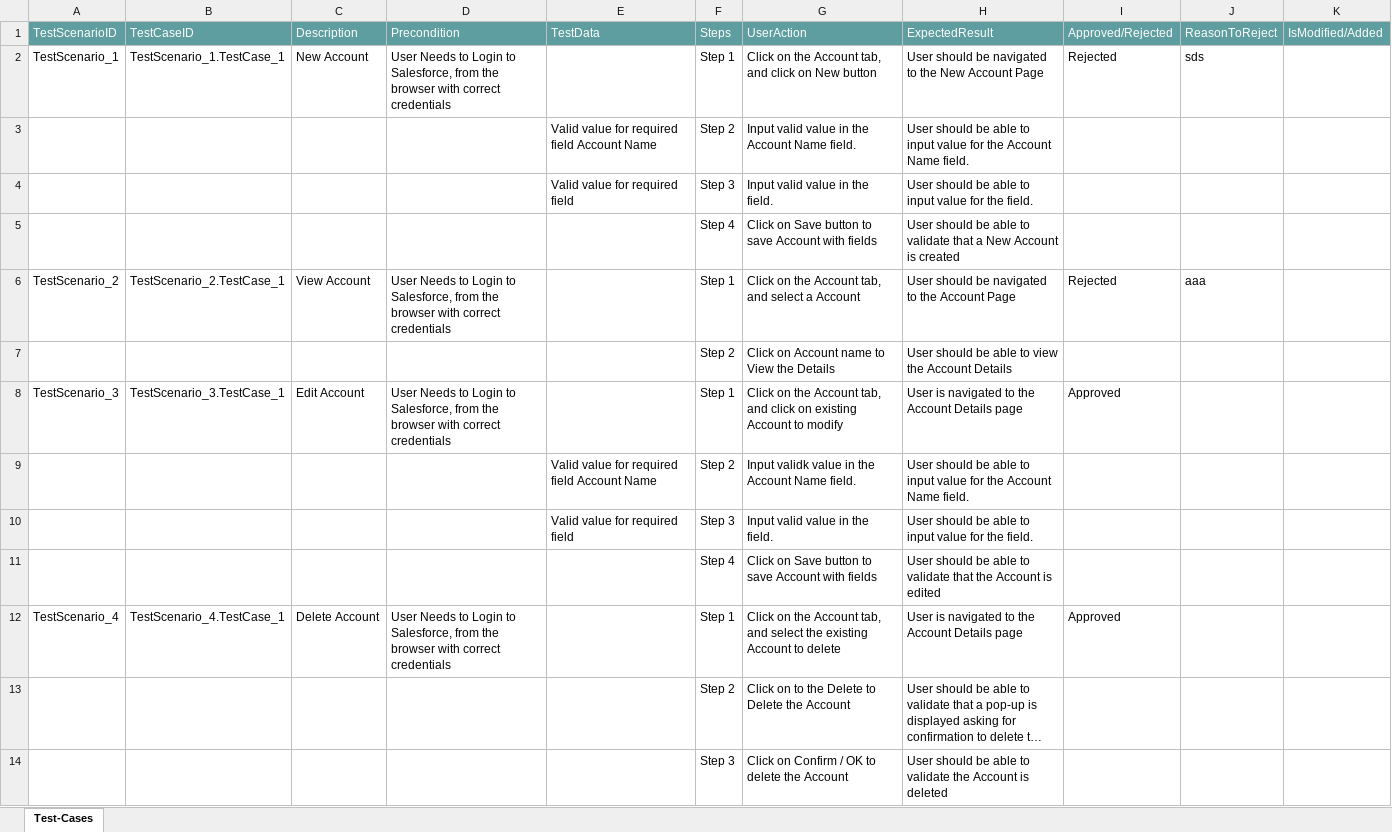
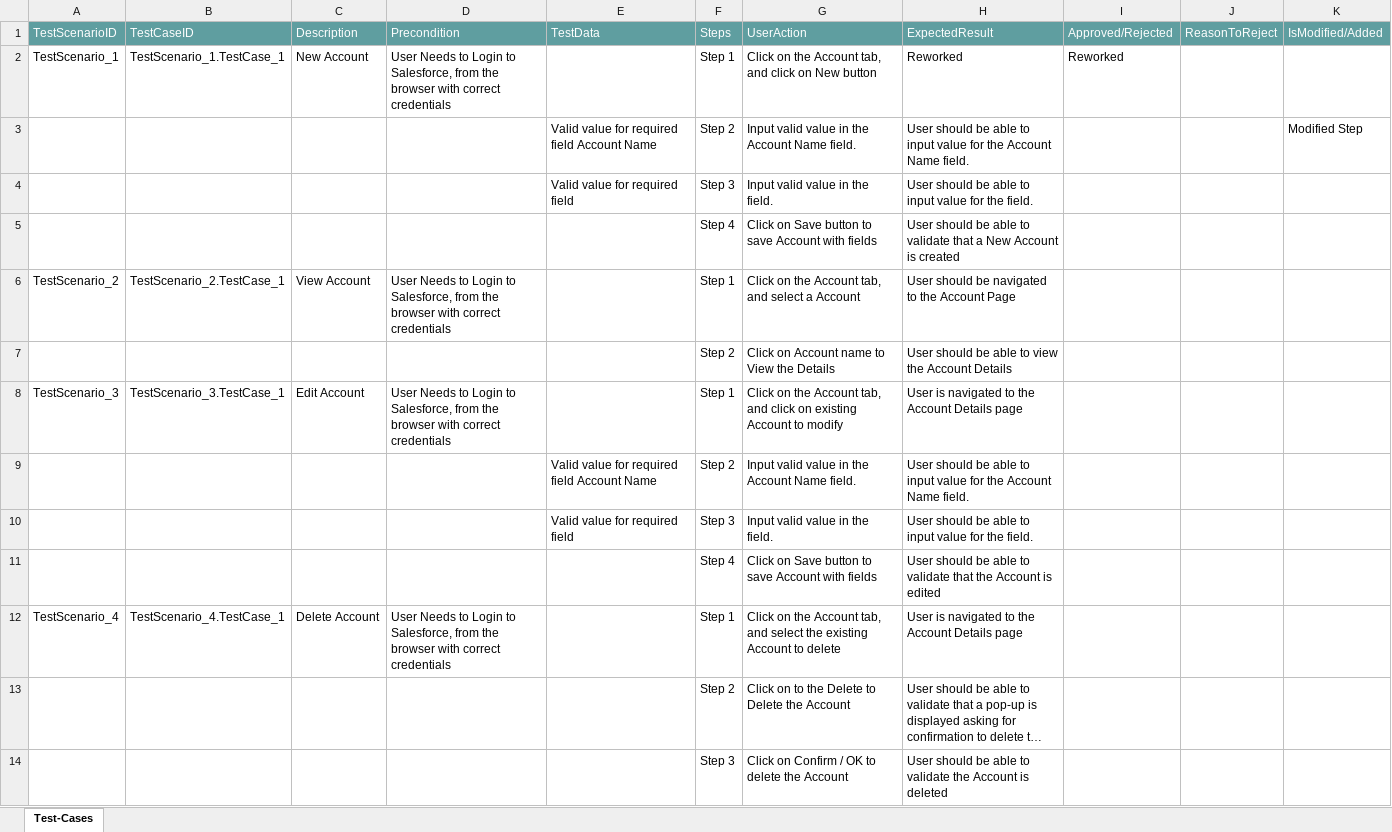
Before and after one commit to ShaikMohamedIrfan/TestingCycle, an Excel workbook: Account.xlsx, sheet Test-Cases, drawn as a sheet; long unchanged cells end in …; values as stored, in another font and other column widths than the file's, no borders; table styles not drawn; removed rows and columns are numbered as before the commit, all else as after; the diff names each change by its address in the sheet, - before the commit and + after, or states it on an @@ line.

Commit message:
Initial Commit for Verification of Test cases

```diff
--- a/Account.xlsx (sheet Test-Cases)
+++ b/Account.xlsx (sheet Test-Cases)
-H2: User should be navigated to the New Account Page
+H2: Reworked
-I2: Rejected
+I2: Reworked
-J2: sds
+J2: (empty)
+row 3:  |  |  |  | Valid value for required field Account Name | Step 2 | Input valid value in the Account Name field. | User should be able to input value for the Account Name field. |  |  | Modified Step
@@ row 10 moved to row 4: Valid value for required field @@
+row 6: TestScenario_2 | TestScenario_2.TestCase_1 | View Account | User Needs to Login to Salesforce, from the browser with correct credentials |  | Step 1 | Click on the Account tab, and select a Account | User should be navigated to the Account Page
+row 8: TestScenario_3 | TestScenario_3.TestCase_1 | Edit Account | User Needs to Login to Salesforce, from the browser with correct credentials |  | Step 1 | Click on the Account tab, and click on existing Account to modify | User is navigated to the Account Details page
-row 6: TestScenario_2 | TestScenario_2.TestCase_1 | View Account | User Needs to Login to Salesforce, from the browser with correct credentials |  | Step 1 | Click on the Account tab, and select a Account | User should be navigated to the Account Page | Rejected | aaa
-row 8: TestScenario_3 | TestScenario_3.TestCase_1 | Edit Account | User Needs to Login to Salesforce, from the browser with correct credentials |  | Step 1 | Click on the Account tab, and click on existing Account to modify | User is navigated to the Account Details page | Approved
-row 9:  |  |  |  | Valid value for required field Account Name | Step 2 | Input validk value in the Account Name field. | User should be able to input value for the Account Name field.
-I12: Approved
+I12: (empty)
```
